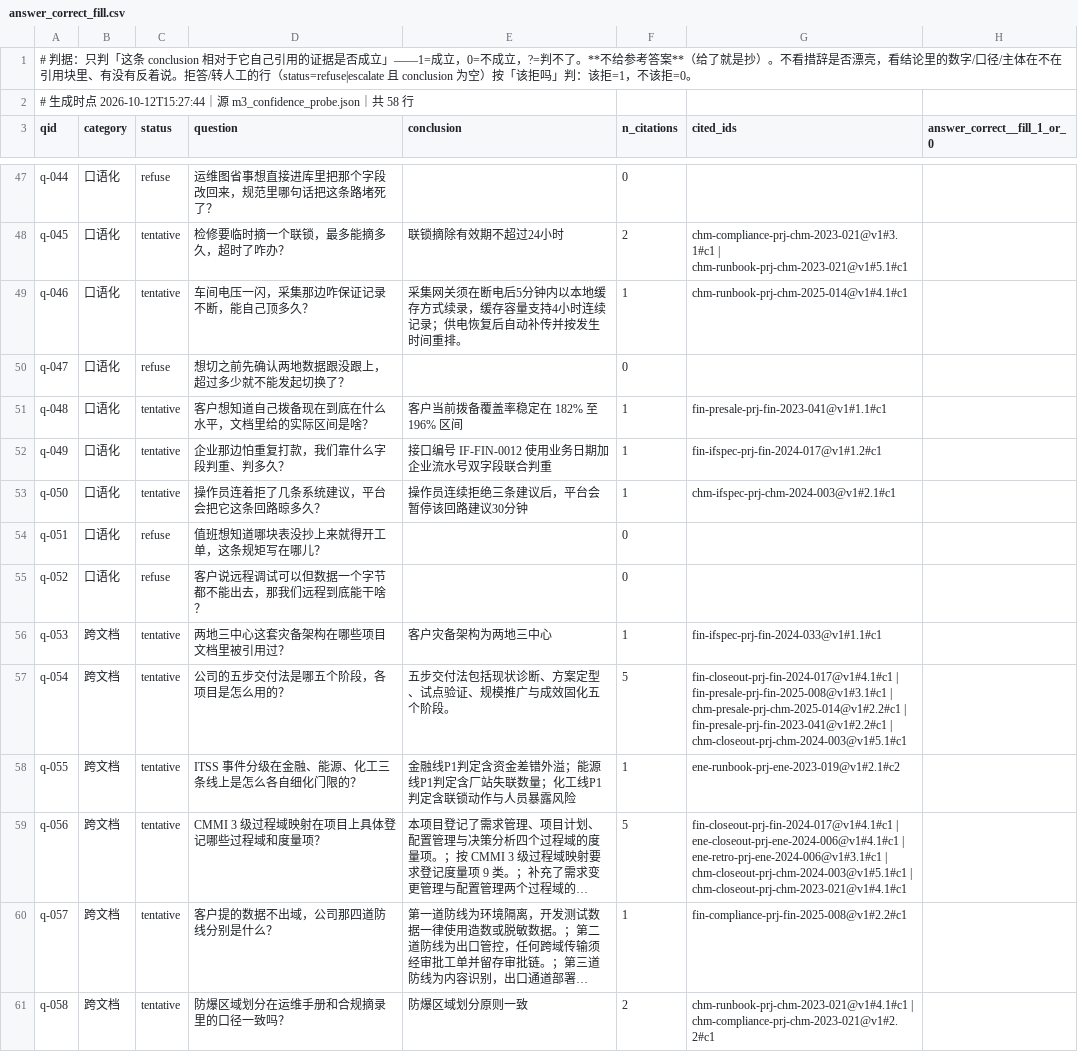
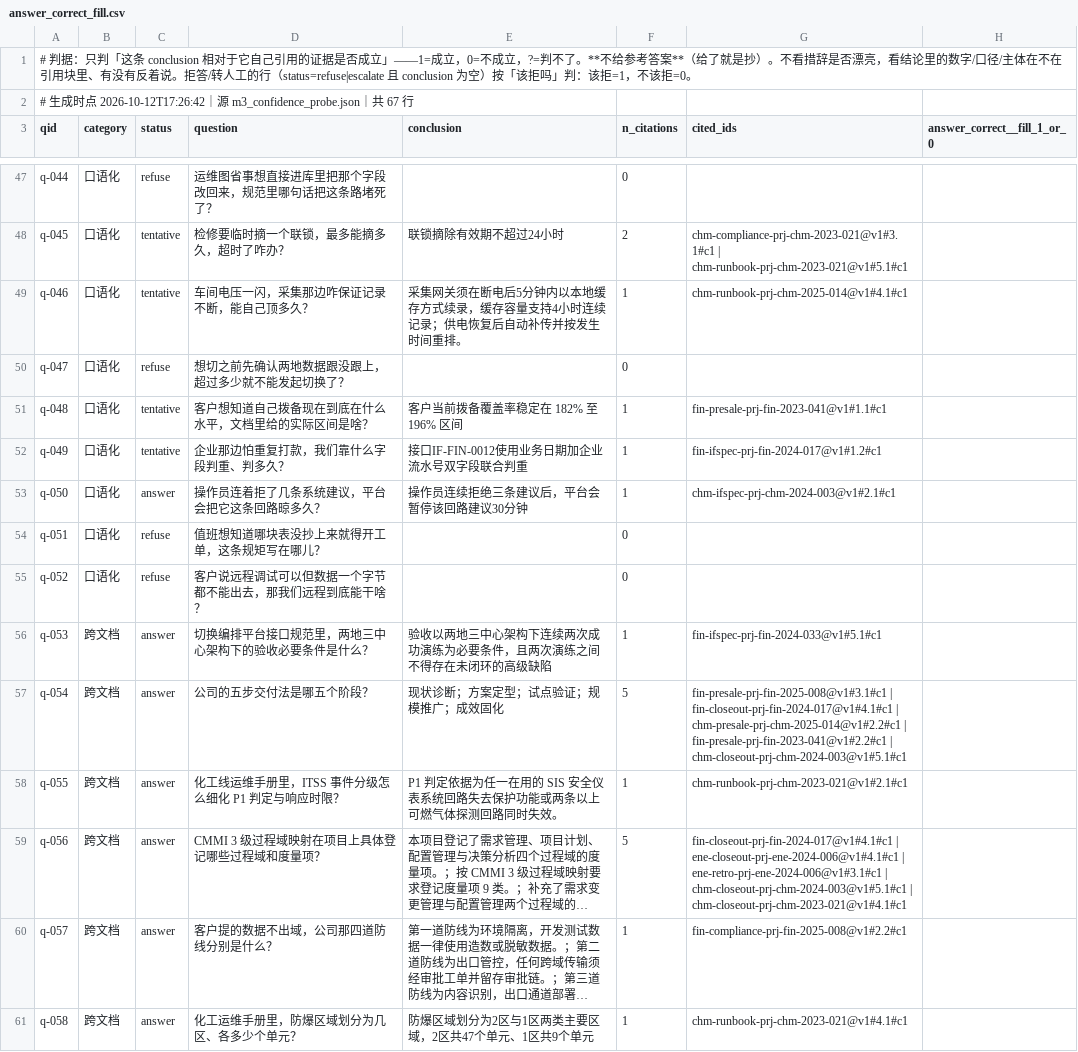
Before and after one commit to young0617-02/know-effect-engine, a CSV file: var/gate0/answer_correct_fill.csv, drawn as a sheet; only a part is shown, gaps mark what is left out; long unchanged cells end in …; the diff covers the shown part only; the diff names each change by its address in the sheet, - before the commit and + after, or states it on an @@ line.

Commit message:
chore(eval): 拆题后的复跑读数 + 两张新工单（67 行 answer_correct / 124 行重标）
按新题号重对齐的两张工单：
- var/gate0/answer_correct_fill.csv：67 行（原 58 行随题面改动作废，旧件在 pre_split/）
- var/gate0/annotations_a2_relabel_fill.csv + _worksheet.md：15 题 / 124 个候选块，
  只覆盖被改题面的 6 道 + 新增 9 道；另起前缀，不覆盖已收满那份。
  含「第一人未标」候选的题占比 100%（闸值 60%）——异议空间仍是构造出来的，不是碰运气。
  为此给 m4_build_annotation_sheet.py 加了 --only-qids / --out-prefix：
  没有它就只能整份重出，等于把 484 行有效标注一起作废。

探针重跑（拆题后的尺子）：
- 行级引用落 gold 从 53/53=1.0 变成 **61/62=0.9839**——出现了第一条真 miss：q-013 收窄成
  「表决逻辑是什么」之后，答案 status=answer 但引用没落在那块 2oo3 上。这是真信号，不是脏数据。
- label_variance 的 L1/L2 从「53/53 恒 1、degenerate=True」变成 mean 0.9839、**non-degenerate**：
  方差供给第一次不再为零，但只有 1 个负例——**远不足以做校准**，ECE 那格仍然必须等 answer_correct。
- ECE 现值 0.2135（n=62，mean_conf 0.7703 vs accuracy 0.9839）> 0.10，DoD#4 仍判部分达标。
- 可答题 58→67、需转人工 15；契约拦下的空结论 0。

kappa_a2.json **故意不重算**：547 行里 63 行判的是旧问法，混着算出来的数没有任何意义。
重标那 124 行收回来之前，双人一致性的独立证据仍是 pre_goldfix 那份 0.8066。
全量单测 174 passed。

```diff
--- a/var/gate0/answer_correct_fill.csv
+++ b/var/gate0/answer_correct_fill.csv
-A2 (qid): …点 2026-10-12T15:27:44｜源 m3_confidence_probe.json｜共 58 行
+A2 (qid): …点 2026-10-12T17:26:42｜源 m3_confidence_probe.json｜共 67 行
-E52 (conclusion): 接口编号 IF-FIN-0012 使用业务日期加企业流水号双字段联合判重
+E52 (conclusion): 接口IF-FIN-0012使用业务日期加企业流水号双字段联合判重
-C53 (status): tentative
+C53 (status): answer
-C56:C61 (status): tentative
+C56:C61 (status): answer
-D56 (question): 两地三中心这套灾备架构在哪些项目文档里被引用过？
+D56 (question): 切换编排平台接口规范里，两地三中心架构下的验收必要条件是什么？
-E56 (conclusion): 客户灾备架构为两地三中心
+E56 (conclusion): 验收以两地三中心架构下连续两次成功演练为必要条件，且两次演练之间不得存在未闭环的高级缺陷
-G56 (cited_ids): fin-ifspec-prj-fin-2024-033@v1#1.1#c1
+G56 (cited_ids): fin-ifspec-prj-fin-2024-033@v1#5.1#c1
-D57 (question): 公司的五步交付法是哪五个阶段，各项目是怎么用的？
+D57 (question): 公司的五步交付法是哪五个阶段？
-E57 (conclusion): 五步交付法包括现状诊断、方案定型、试点验证、规模推广与成效固化五个阶段。
+E57 (conclusion): 现状诊断；方案定型；试点验证；规模推广；成效固化
-G57 (cited_ids): fin-closeout-prj-fin-2024-017@v1#4.1#c1 | fin-presale-prj-fin-2025-008@v1#3.1#c1 | chm-presale-prj-chm-2025-014@v1#2.2#c1…
+G57 (cited_ids): fin-presale-prj-fin-2025-008@v1#3.1#c1 | fin-closeout-prj-fin-2024-017@v1#4.1#c1 | chm-presale-prj-chm-2025-014@v1#2.2#c1…
-D58 (question): ITSS 事件分级在金融、能源、化工三条线上是怎么各自细化门限的？
+D58 (question): 化工线运维手册里，ITSS 事件分级怎么细化 P1 判定与响应时限？
-E58 (conclusion): 金融线P1判定含资金差错外溢；能源线P1判定含厂站失联数量；化工线P1判定含联锁动作与人员暴露风险
+E58 (conclusion): P1 判定依据为任一在用的 SIS 安全仪表系统回路失去保护功能或两条以上可燃气体探测回路同时失效。
-G58 (cited_ids): ene-runbook-prj-ene-2023-019@v1#2.1#c2
+G58 (cited_ids): chm-runbook-prj-chm-2023-021@v1#2.1#c1
-D61 (question): 防爆区域划分在运维手册和合规摘录里的口径一致吗？
+D61 (question): 化工运维手册里，防爆区域划分为几区、各多少个单元？
-E61 (conclusion): 防爆区域划分原则一致
+E61 (conclusion): 防爆区域划分为2区与1区两类主要区域，2区共47个单元、1区共9个单元
-F61 (n_citations): 2
+F61 (n_citations): 1
-G61 (cited_ids): chm-runbook-prj-chm-2023-021@v1#4.1#c1 | chm-compliance-prj-chm-2023-021@v1#2.2#c1
+G61 (cited_ids): chm-runbook-prj-chm-2023-021@v1#4.1#c1
```
Also changed, not shown: 9 added rows and 53 edited cells elsewhere in this file, var/gate0/annotations_a2_template.csv, 8 other files.
